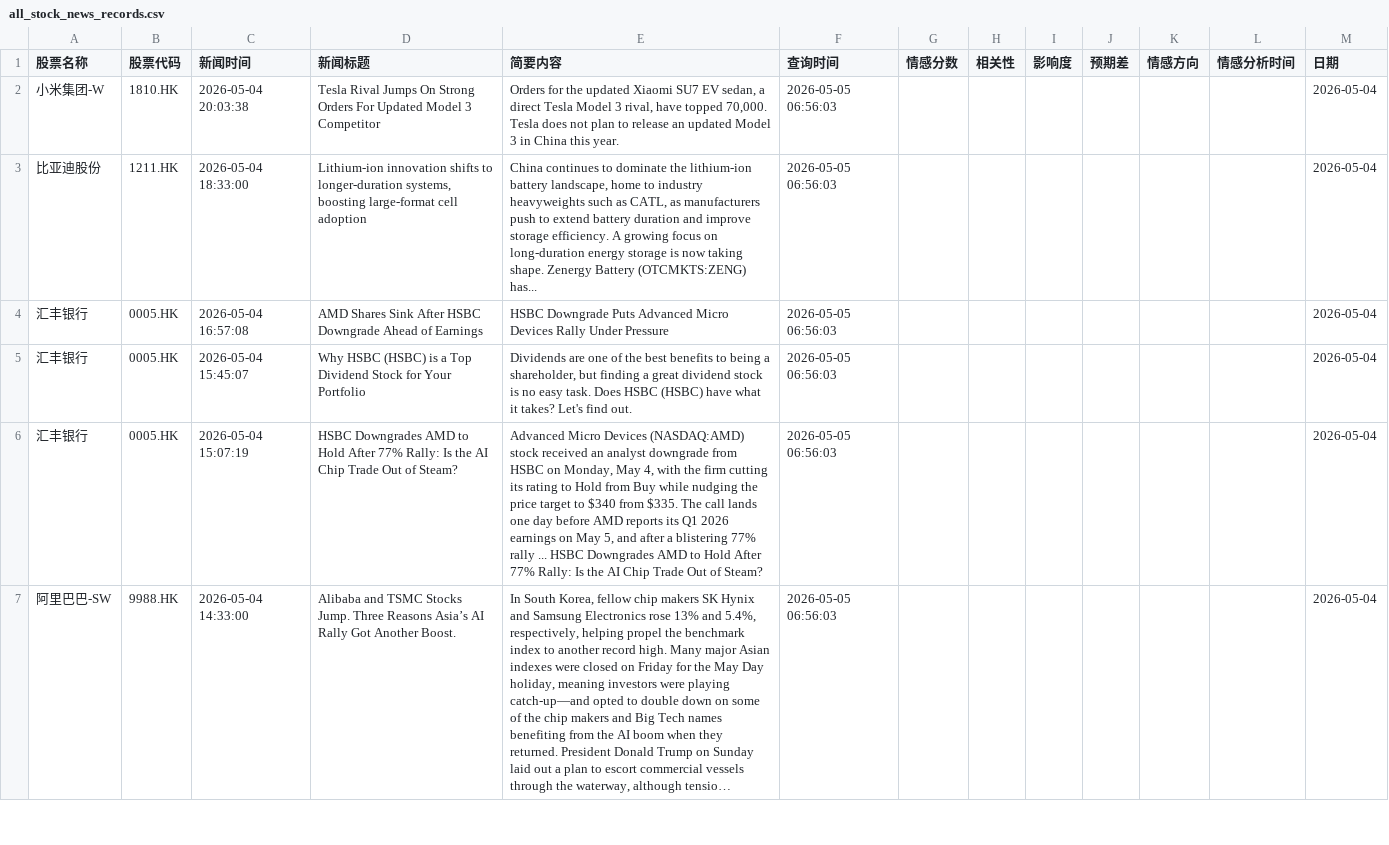
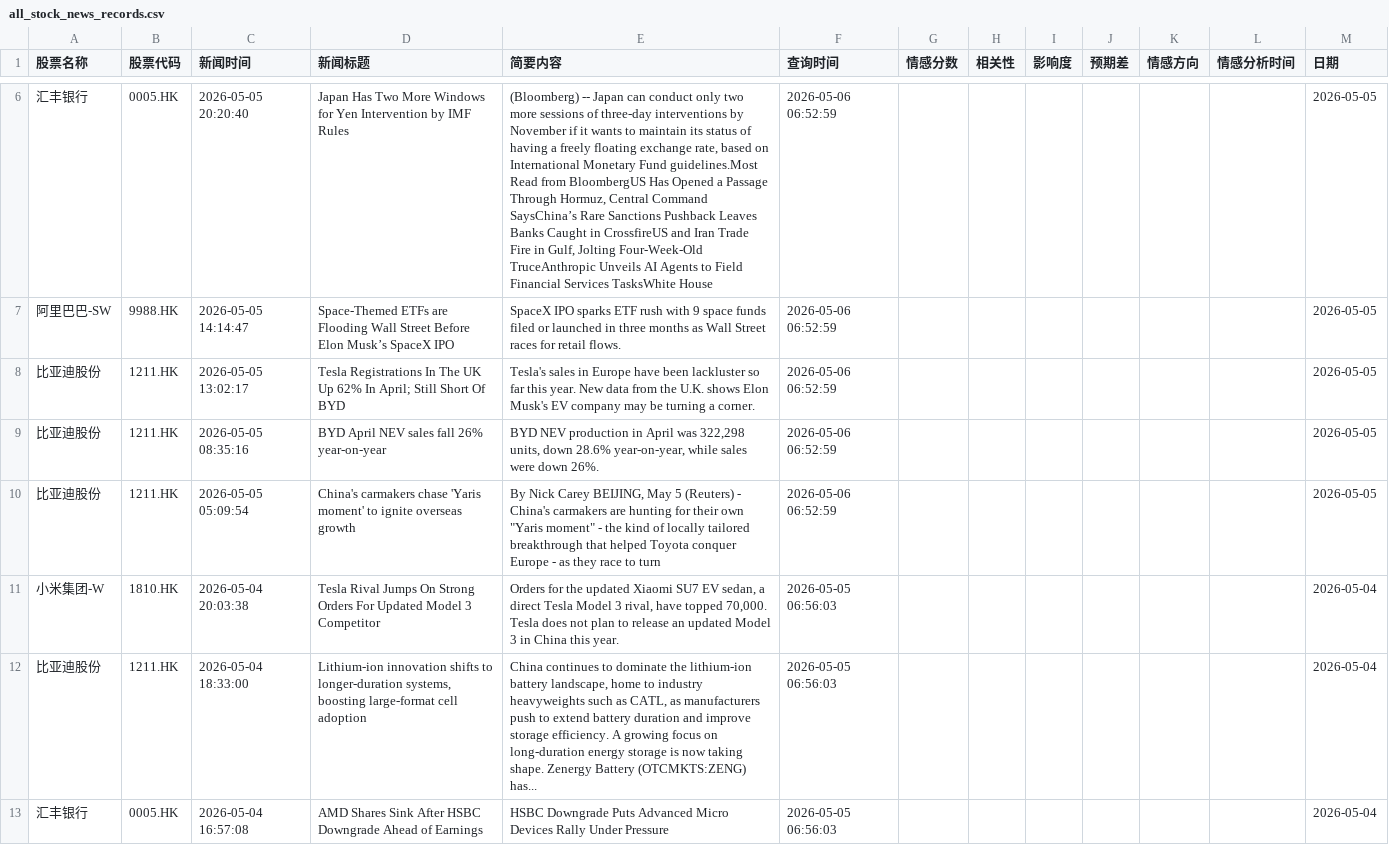
Before and after one commit to chankayxu/fortune, a CSV file: data/all_stock_news_records.csv, drawn as a sheet; only a part is shown, gaps mark what is left out; the shorter side is filled out with more unchanged rows; long unchanged cells end in …; the diff covers the shown part only; the diff names each change by its address in the sheet, - before the commit and + after, or states it on an @@ line.

```diff
--- a/data/all_stock_news_records.csv
+++ b/data/all_stock_news_records.csv
+row 6: 汇丰银行 | 0005.HK | 2026-05-05 20:20:40 | Japan Has Two More Windows for Yen Intervention by IMF Rules | (Bloomberg) -- Japan can conduct only two more sessions of three-day interventions by November if it wants to maintain its status of having a freely floating exchange rate, based on International Monetary Fund guidelines.Most Read from BloombergUS Has Opened a Passage Through Hormuz, Central Command SaysChina’s Rare Sanctions Pushback Leaves Banks Caught in CrossfireUS and Iran Trade Fire in Gulf, Jolting Four-Week-Old TruceAnthropic Unveils AI Agents to Field Financial Services TasksWhite House | 2026-05-06 06:52:59 |  |  |  |  |  |  | 2026-05-05
+row 7: 阿里巴巴-SW | 9988.HK | 2026-05-05 14:14:47 | Space-Themed ETFs are Flooding Wall Street Before Elon Musk’s SpaceX IPO | SpaceX IPO sparks ETF rush with 9 space funds filed or launched in three months as Wall Street races for retail flows. | 2026-05-06 06:52:59 |  |  |  |  |  |  | 2026-05-05
+row 8: 比亚迪股份 | 1211.HK | 2026-05-05 13:02:17 | Tesla Registrations In The UK Up 62% In April; Still Short Of BYD | Tesla's sales in Europe have been lackluster so far this year. New data from the U.K. shows Elon Musk's EV company may be turning a corner. | 2026-05-06 06:52:59 |  |  |  |  |  |  | 2026-05-05
+row 9: 比亚迪股份 | 1211.HK | 2026-05-05 08:35:16 | BYD April NEV sales fall 26% year-on-year | BYD NEV production in April was 322,298 units, down 28.6% year-on-year, while sales were down 26%. | 2026-05-06 06:52:59 |  |  |  |  |  |  | 2026-05-05
+row 10: 比亚迪股份 | 1211.HK | 2026-05-05 05:09:54 | China's carmakers chase 'Yaris moment' to ignite overseas growth | By Nick Carey BEIJING, May 5 (Reuters) - China's carmakers are hunting for their own "Yaris moment" - the kind of locally tailored breakthrough that helped Toyota conquer Europe - as they race to turn | 2026-05-06 06:52:59 |  |  |  |  |  |  | 2026-05-05
```
Also changed, not shown: 5 added rows and 27 moved rows elsewhere in this file.
